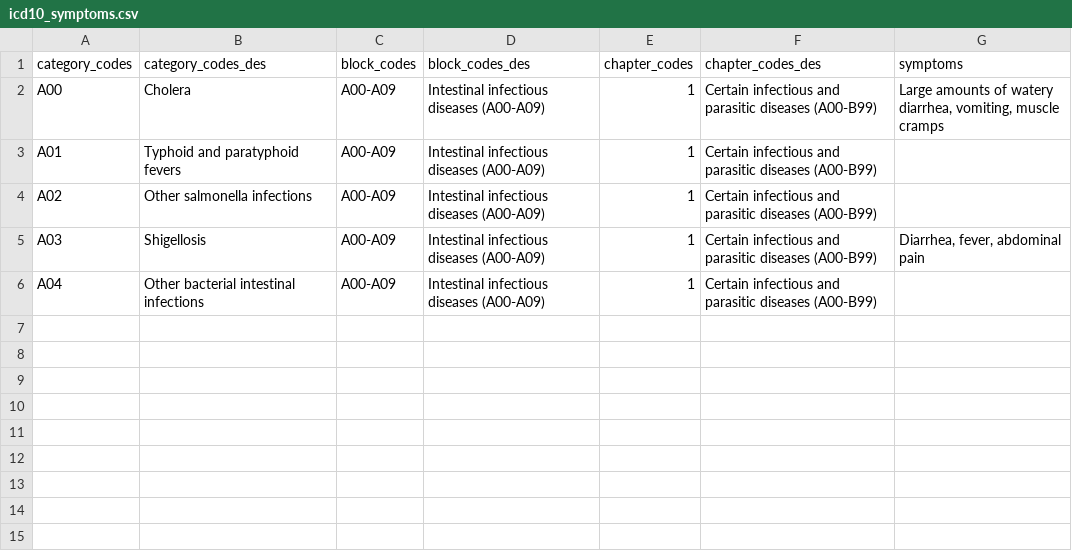
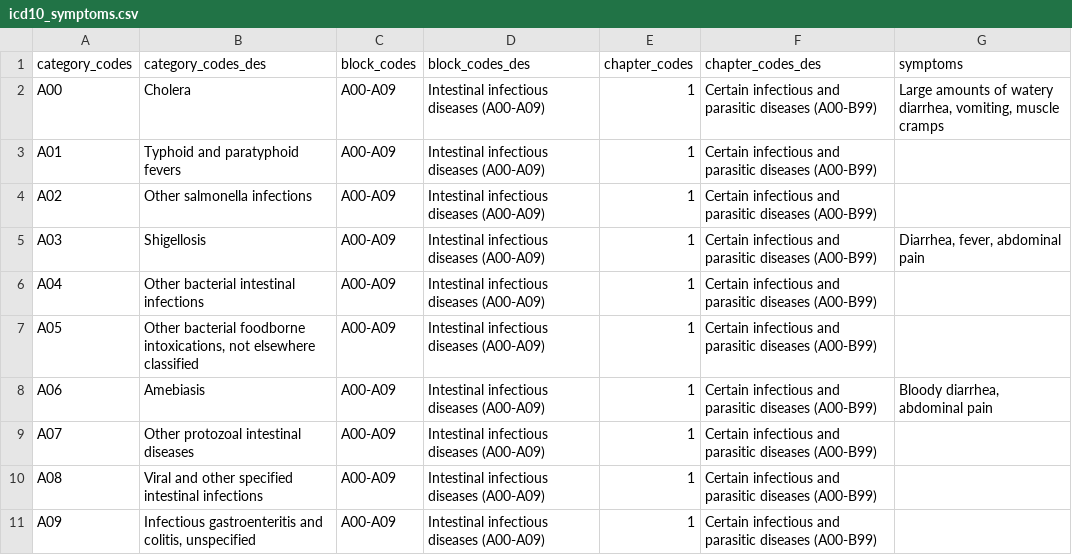
Before and after one commit to Tara-Sophia/NLP_Masterthesis, a CSV file: data/interim/icd10_symptoms.csv, drawn as a sheet; the diff names each change by its address in the sheet, - before the commit and + after, or states it on an @@ line.

```diff
--- a/data/interim/icd10_symptoms.csv
+++ b/data/interim/icd10_symptoms.csv
+row 7: A05 | Other bacterial foodborne intoxications, not elsewhere classified | A00-A09 | Intestinal infectious diseases (A00-A09) | 1 | Certain infectious and parasitic diseases (A00-B99)
+row 8: A06 | Amebiasis | A00-A09 | Intestinal infectious diseases (A00-A09) | 1 | Certain infectious and parasitic diseases (A00-B99) | Bloody diarrhea, abdominal pain
+row 9: A07 | Other protozoal intestinal diseases | A00-A09 | Intestinal infectious diseases (A00-A09) | 1 | Certain infectious and parasitic diseases (A00-B99)
+row 10: A08 | Viral and other specified intestinal infections | A00-A09 | Intestinal infectious diseases (A00-A09) | 1 | Certain infectious and parasitic diseases (A00-B99)
+row 11: A09 | Infectious gastroenteritis and colitis, unspecified | A00-A09 | Intestinal infectious diseases (A00-A09) | 1 | Certain infectious and parasitic diseases (A00-B99)
```
Also changed, not shown: 2 other files.
